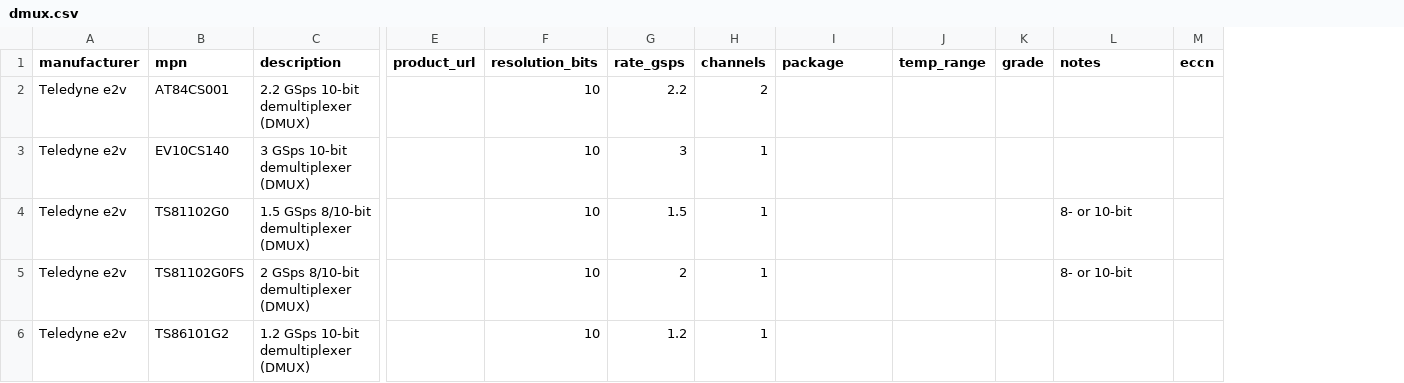
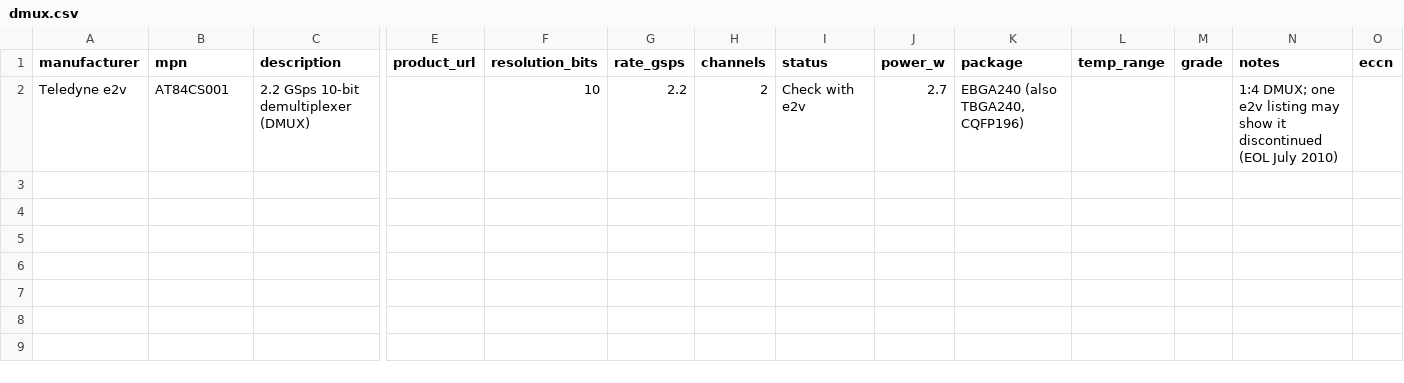
Before and after one commit to BlakeAllenMagic/REProduct, a CSV file: data/parts/dmux.csv, drawn as a sheet; only a part is shown, gaps mark what is left out; removed rows and columns are numbered as before the commit, all else as after; rows hold the shown columns only; the diff names each change by its address in the sheet, - before the commit and + after, or states it on an @@ line.

```diff
--- a/data/parts/dmux.csv
+++ b/data/parts/dmux.csv
+column I (status), row 2: Check with e2v
+column J (power_w), row 2: 2.7
-K2 (package): (empty)
+K2 (package): EBGA240 (also TBGA240, CQFP196)
-N2 (notes): (empty)
+N2 (notes): 1:4 DMUX; one e2v listing may show it discontinued (EOL July 2010)
-row 3: Teledyne e2v | EV10CS140 | 3 GSps 10-bit demultiplexer (DMUX) |  | 10 | 3 | 1
-row 4: Teledyne e2v | TS81102G0 | 1.5 GSps 8/10-bit demultiplexer (DMUX) |  | 10 | 1.5 | 1 |  |  |  | 8- or 10-bit
-row 5: Teledyne e2v | TS81102G0FS | 2 GSps 8/10-bit demultiplexer (DMUX) |  | 10 | 2 | 1 |  |  |  | 8- or 10-bit
-row 6: Teledyne e2v | TS86101G2 | 1.2 GSps 10-bit demultiplexer (DMUX) |  | 10 | 1.2 | 1
```
Also changed, not shown: data/parts/adc.csv, 2 other files.
